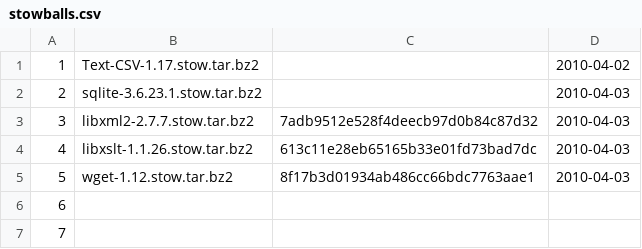
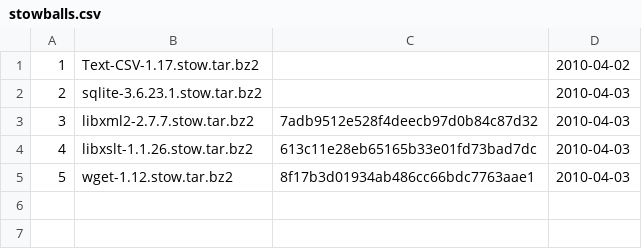
Before and after one commit to troywill/stowball, a CSV file: var/lib/stowball/data/csv/stowballs.csv, drawn as a sheet; the diff names each change by its address in the sheet, - before the commit and + after, or states it on an @@ line.

```diff
--- a/var/lib/stowball/data/csv/stowballs.csv
+++ b/var/lib/stowball/data/csv/stowballs.csv
-row 6: 6
-row 7: 7
```
Also changed, not shown: var/lib/stowball/data/csv/latest_tarball.csv, var/lib/stowball/data/csv/packages.csv, 3 other files.
